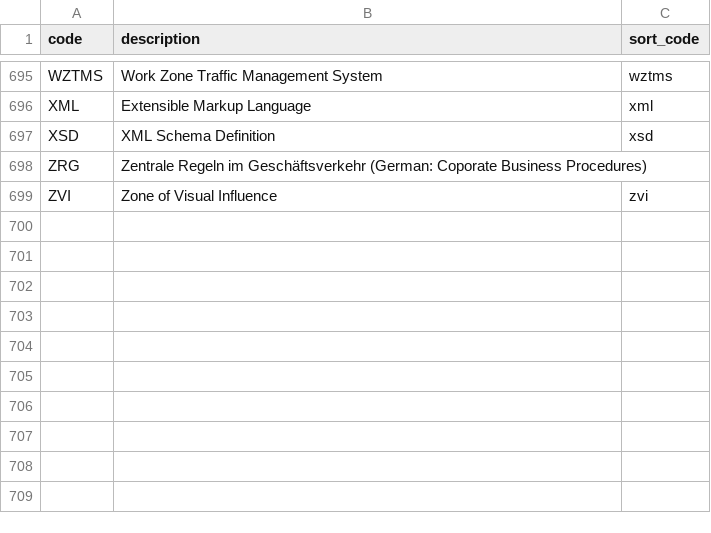
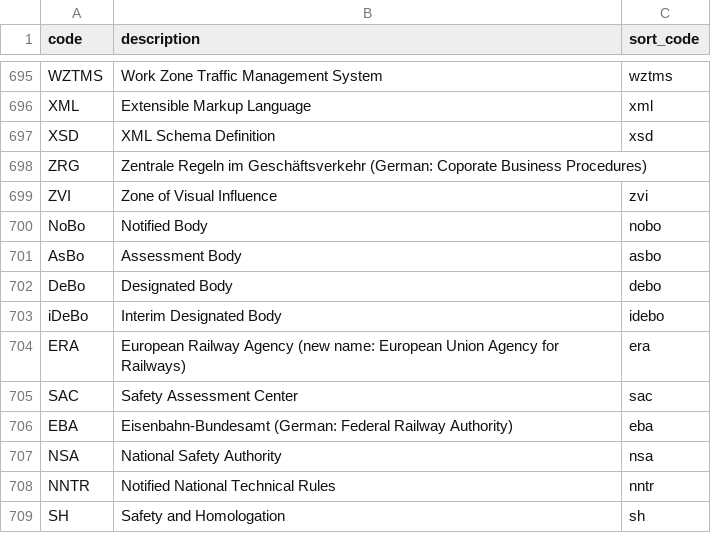
Before and after one commit to wribln/pmodbase, a CSV file: db/std_csv/abbreviations.csv, drawn as a sheet; only a part is shown, gaps mark what is left out; the diff names each change by its address in the sheet, - before the commit and + after, or states it on an @@ line.

```diff
--- a/db/std_csv/abbreviations.csv
+++ b/db/std_csv/abbreviations.csv
+row 700: NoBo | Notified Body | nobo
+row 701: AsBo | Assessment Body | asbo
+row 702: DeBo | Designated Body | debo
+row 703: iDeBo | Interim Designated Body | idebo
+row 704: ERA | European Railway Agency (new name: European Union Agency for Railways) | era
+row 705: SAC | Safety Assessment Center | sac
+row 706: EBA | Eisenbahn-Bundesamt (German: Federal Railway Authority) | eba
+row 707: NSA | National Safety Authority | nsa
+row 708: NNTR | Notified National Technical Rules | nntr
+row 709: SH | Safety and Homologation | sh
```
Also changed, not shown: 12 other files.
